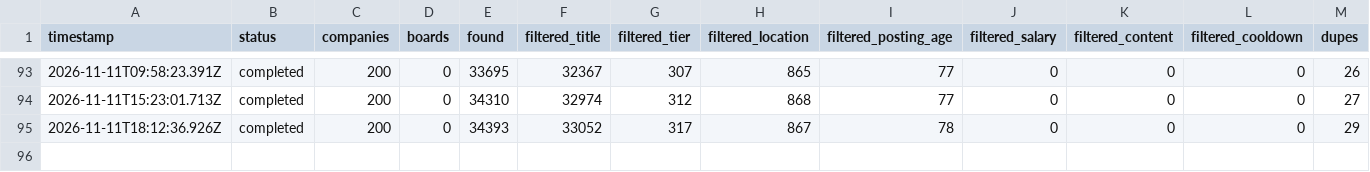
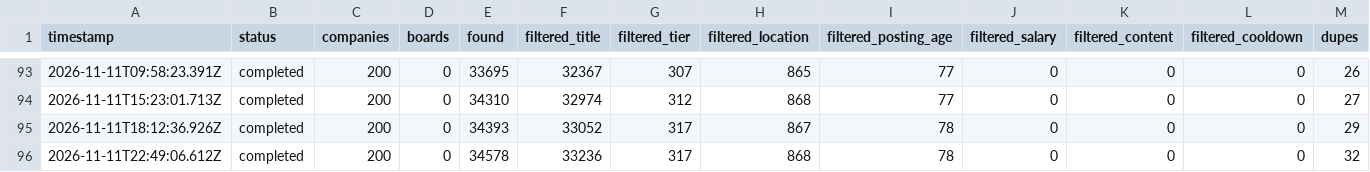
Before and after one commit to choudharyayushi655-web/Finance-, a TSV file: data/scan-runs.tsv, drawn as a sheet; only a part is shown, gaps mark what is left out; rows hold the shown columns only; the diff names each change by its address in the sheet, - before the commit and + after, or states it on an @@ line.

Commit message:
scan 2026-11-11T22:53Z

```diff
--- a/data/scan-runs.tsv
+++ b/data/scan-runs.tsv
+row 96: 2026-11-11T22:49:06.612Z | completed | 200 | 0 | 34578 | 33236 | 317 | 868 | 78 | 0 | 0 | 0 | 32
```
Also changed, not shown: 11 other files.
